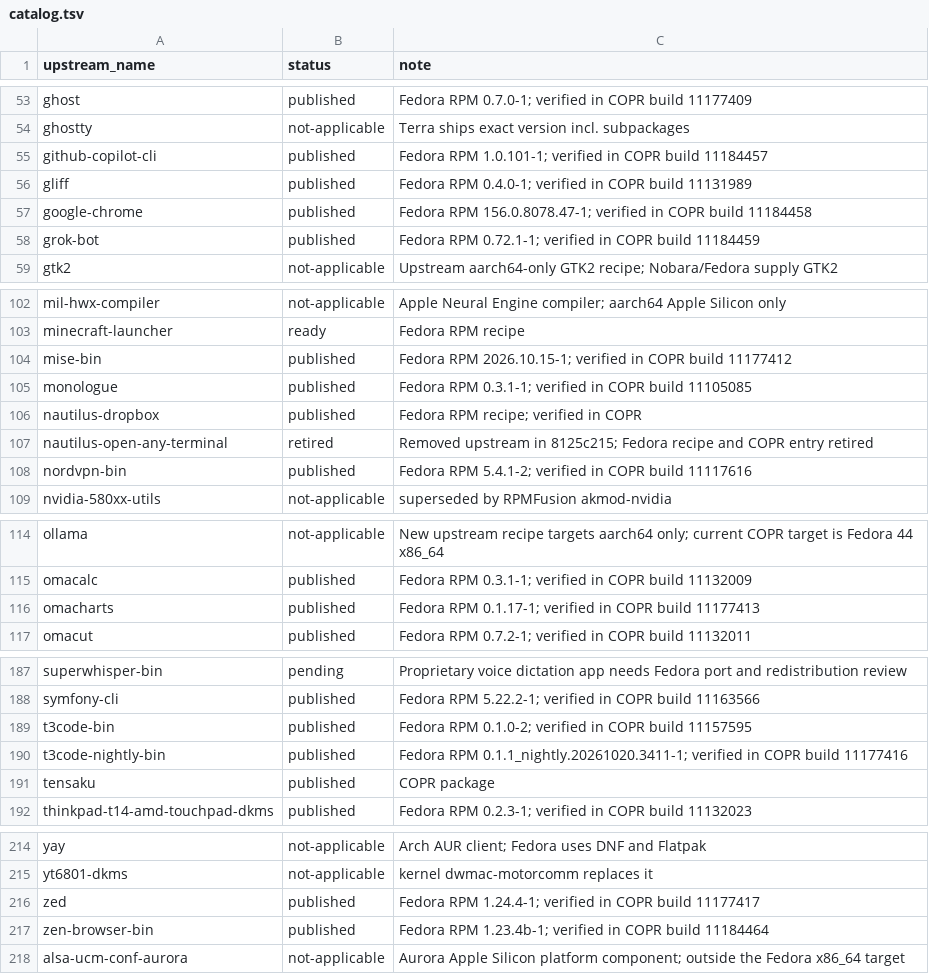
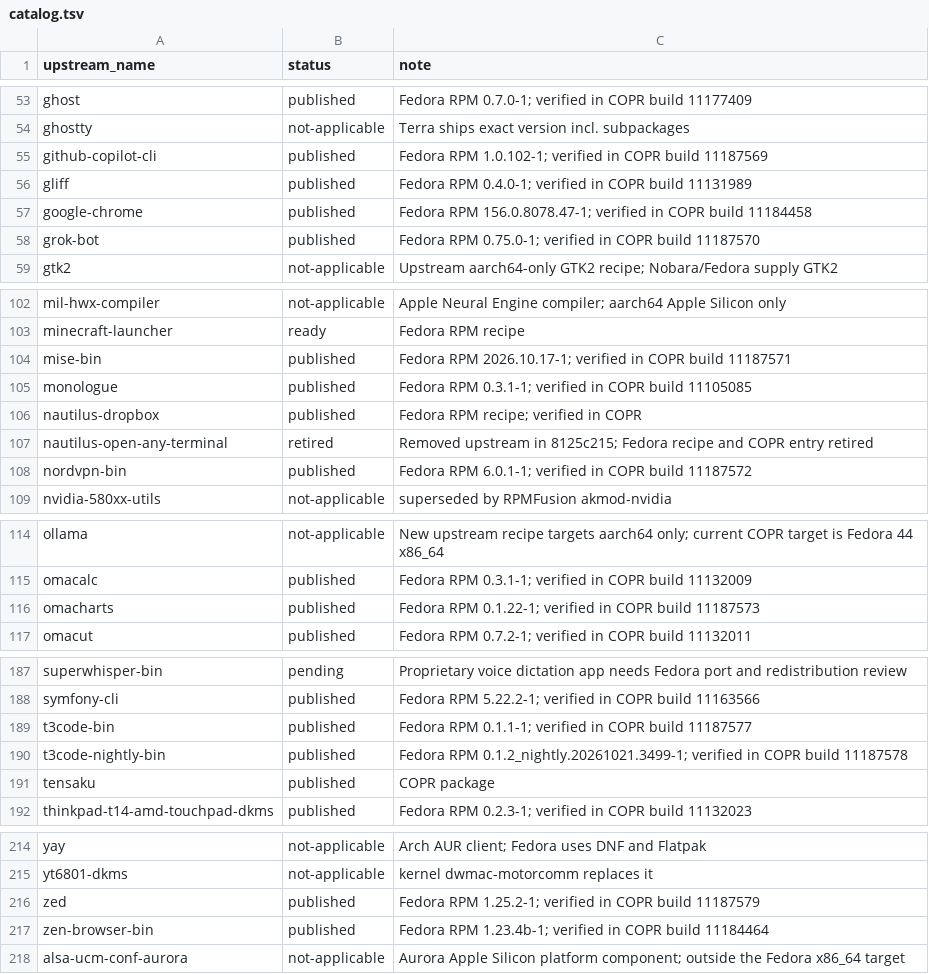
Before and after one commit to kamm3r/omadora-pkg, a TSV file: catalog.tsv, drawn as a sheet; only a part is shown, gaps mark what is left out; the diff covers the shown part only.

Commit message:
Publish eighteen verified package updates

```diff
--- a/catalog.tsv
+++ b/catalog.tsv
@@ -54,6 +54,6 @@ ghost	published	Fedora RPM 0.7.0-1; verified in COPR build 11177409
 ghostty	not-applicable	Terra ships exact version incl. subpackages
-github-copilot-cli	published	Fedora RPM 1.0.101-1; verified in COPR build 11184457
+github-copilot-cli	published	Fedora RPM 1.0.102-1; verified in COPR build 11187569
 gliff	published	Fedora RPM 0.4.0-1; verified in COPR build 11131989
 google-chrome	published	Fedora RPM 156.0.8078.47-1; verified in COPR build 11184458
-grok-bot	published	Fedora RPM 0.72.1-1; verified in COPR build 11184459
+grok-bot	published	Fedora RPM 0.75.0-1; verified in COPR build 11187570
 gtk2	not-applicable	Upstream aarch64-only GTK2 recipe; Nobara/Fedora supply GTK2
@@ -103,3 +103,3 @@ mil-hwx-compiler	not-applicable	Apple Neural Engine compiler; aarch64 Apple Sili
 minecraft-launcher	ready	Fedora RPM recipe
-mise-bin	published	Fedora RPM 2026.10.15-1; verified in COPR build 11177412
+mise-bin	published	Fedora RPM 2026.10.17-1; verified in COPR build 11187571
 monologue	published	Fedora RPM 0.3.1-1; verified in COPR build 11105085
@@ -107,3 +107,3 @@ nautilus-dropbox	published	Fedora RPM recipe; verified in COPR
 nautilus-open-any-terminal	retired	Removed upstream in 8125c215; Fedora recipe and COPR entry retired
-nordvpn-bin	published	Fedora RPM 5.4.1-2; verified in COPR build 11117616
+nordvpn-bin	published	Fedora RPM 6.0.1-1; verified in COPR build 11187572
 nvidia-580xx-utils	not-applicable	superseded by RPMFusion akmod-nvidia
@@ -115,3 +115,3 @@ ollama	not-applicable	New upstream recipe targets aarch64 only; current COPR tar
 omacalc	published	Fedora RPM 0.3.1-1; verified in COPR build 11132009
-omacharts	published	Fedora RPM 0.1.17-1; verified in COPR build 11177413
+omacharts	published	Fedora RPM 0.1.22-1; verified in COPR build 11187573
 omacut	published	Fedora RPM 0.7.2-1; verified in COPR build 11132011
@@ -188,4 +188,4 @@ superwhisper-bin	pending	Proprietary voice dictation app needs Fedora port and r
 symfony-cli	published	Fedora RPM 5.22.2-1; verified in COPR build 11163566
-t3code-bin	published	Fedora RPM 0.1.0-2; verified in COPR build 11157595
-t3code-nightly-bin	published	Fedora RPM 0.1.1_nightly.20261020.3411-1; verified in COPR build 11177416
+t3code-bin	published	Fedora RPM 0.1.1-1; verified in COPR build 11187577
+t3code-nightly-bin	published	Fedora RPM 0.1.2_nightly.20261021.3499-1; verified in COPR build 11187578
 tensaku	published	COPR package
@@ -215,3 +215,3 @@ yay	not-applicable	Arch AUR client; Fedora uses DNF and Flatpak
 yt6801-dkms	not-applicable	kernel dwmac-motorcomm replaces it
-zed	published	Fedora RPM 1.24.4-1; verified in COPR build 11177417
+zed	published	Fedora RPM 1.25.2-1; verified in COPR build 11187579
 zen-browser-bin	published	Fedora RPM 1.23.4b-1; verified in COPR build 11184464
```
Also changed, not shown: 10 edited cells elsewhere in this file, 1 other file.
